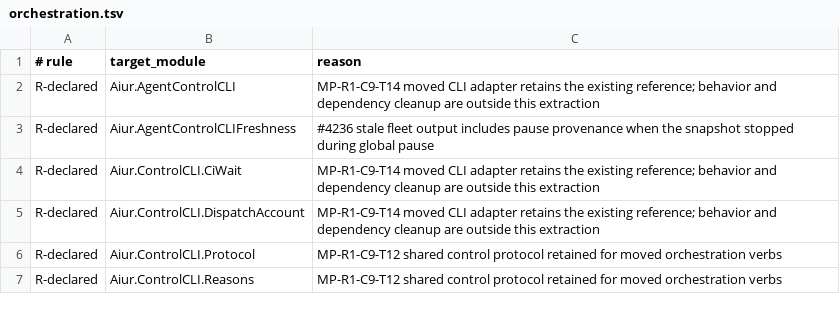
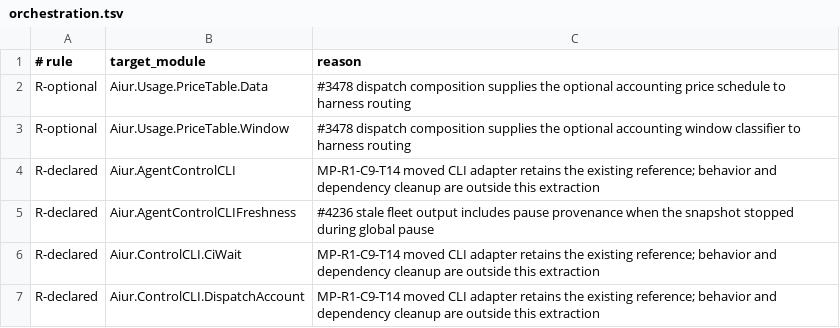
Before and after one commit to aiur-team/aiur, a TSV file: scripts/components/allowlist/orchestration.tsv, drawn as a sheet; only a part is shown; the shorter side is filled out with more unchanged rows; the diff names each change by its address in the sheet, - before the commit and + after, or states it on an @@ line.

Commit message:
Inject pricing schedule at dispatch boundary

```diff
--- a/scripts/components/allowlist/orchestration.tsv
+++ b/scripts/components/allowlist/orchestration.tsv
+row 2: R-optional | Aiur.Usage.PriceTable.Data | #3478 dispatch composition supplies the optional accounting price schedule to harness routing
+row 3: R-optional | Aiur.Usage.PriceTable.Window | #3478 dispatch composition supplies the optional accounting window classifier to harness routing
```
Also changed, not shown: scripts/components/allowlist/harness-adapters.tsv, 9 other files.
